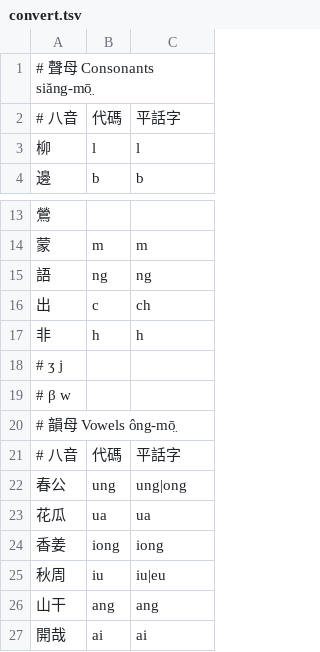
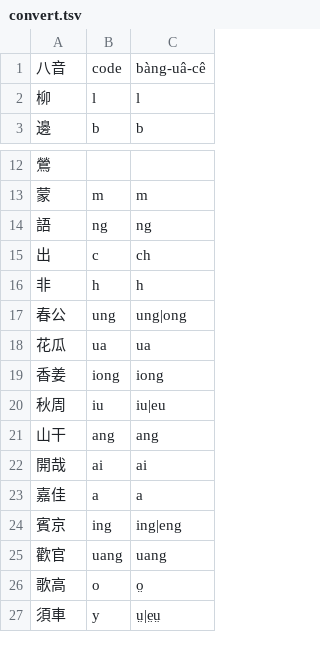
Before and after one commit to only3km/ciklinbekin, a TSV file: convert.tsv, drawn as a sheet; only a part is shown, gaps mark what is left out; the shorter side is filled out with more unchanged rows; removed rows and columns are numbered as before the commit, all else as after; the diff names each change by its address in the sheet, - before the commit and + after, or states it on an @@ line.

Commit message:
Update convert.tsv

```diff
--- a/convert.tsv
+++ b/convert.tsv
-row 1: # 聲母 Consonants siăng-mō̤
-row 2: # 八音 | 代碼 | 平話字
+row 1: 八音 | code | bàng-uâ-cê
-row 18: # ʒ j
-row 19: # β w
-row 20: # 韻母 Vowels ông-mō̤
-row 21: # 八音 | 代碼 | 平話字
```
